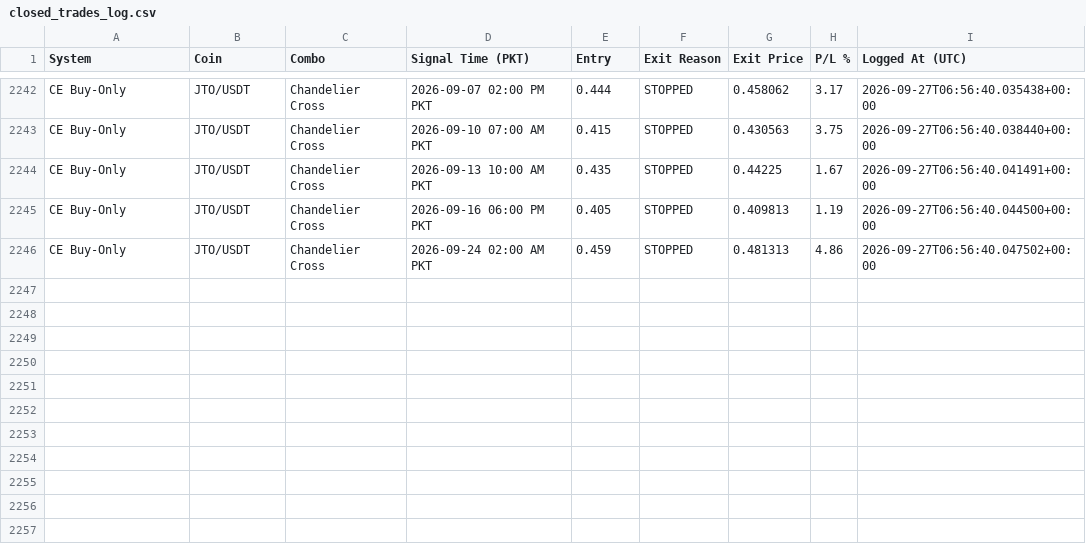
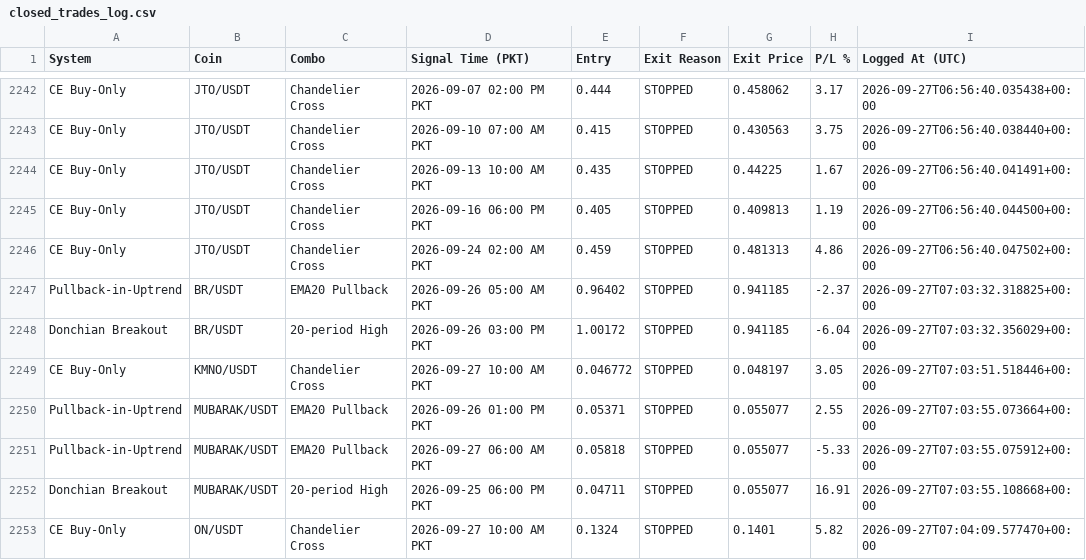
Before and after one commit to Asifali549/Asif-Ali, a CSV file: closed_trades_log.csv, drawn as a sheet; only a part is shown, gaps mark what is left out; the diff names each change by its address in the sheet, - before the commit and + after, or states it on an @@ line.

```diff
--- a/closed_trades_log.csv
+++ b/closed_trades_log.csv
+row 2247: Pullback-in-Uptrend | BR/USDT | EMA20 Pullback | 2026-09-26 05:00 AM PKT | 0.96402 | STOPPED | 0.941185 | -2.37 | 2026-09-27T07:03:32.318825+00:00
+row 2248: Donchian Breakout | BR/USDT | 20-period High | 2026-09-26 03:00 PM PKT | 1.00172 | STOPPED | 0.941185 | -6.04 | 2026-09-27T07:03:32.356029+00:00
+row 2249: CE Buy-Only | KMNO/USDT | Chandelier Cross | 2026-09-27 10:00 AM PKT | 0.046772 | STOPPED | 0.048197 | 3.05 | 2026-09-27T07:03:51.518446+00:00
+row 2250: Pullback-in-Uptrend | MUBARAK/USDT | EMA20 Pullback | 2026-09-26 01:00 PM PKT | 0.05371 | STOPPED | 0.055077 | 2.55 | 2026-09-27T07:03:55.073664+00:00
+row 2251: Pullback-in-Uptrend | MUBARAK/USDT | EMA20 Pullback | 2026-09-27 06:00 AM PKT | 0.05818 | STOPPED | 0.055077 | -5.33 | 2026-09-27T07:03:55.075912+00:00
+row 2252: Donchian Breakout | MUBARAK/USDT | 20-period High | 2026-09-25 06:00 PM PKT | 0.04711 | STOPPED | 0.055077 | 16.91 | 2026-09-27T07:03:55.108668+00:00
+row 2253: CE Buy-Only | ON/USDT | Chandelier Cross | 2026-09-27 10:00 AM PKT | 0.1324 | STOPPED | 0.1401 | 5.82 | 2026-09-27T07:04:09.577470+00:00
```
Also changed, not shown: 3 other files.
